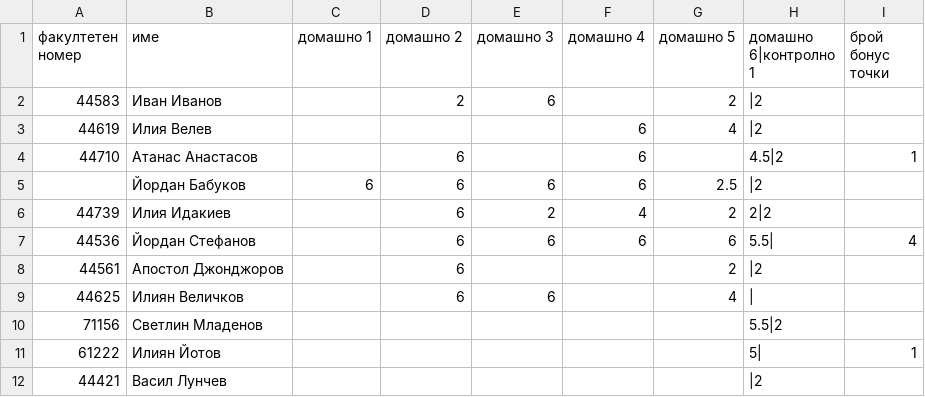
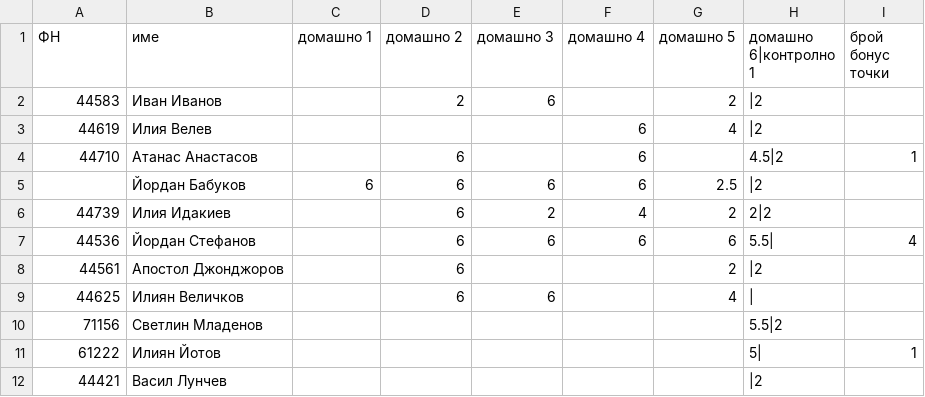
Before and after one commit to yassenb/fp-2011, a CSV file: grades.csv, drawn as a sheet.

Commit message:
homework 6 - fixed

```diff
--- a/grades.csv
+++ b/grades.csv
@@ -1,2 +1,2 @@
-факултетен номер,име,домашно 1,домашно 2,домашно 3,домашно 4,домашно 5,домашно 6|контролно 1,брой бонус точки
+ФН,име,домашно 1,домашно 2,домашно 3,домашно 4,домашно 5,домашно 6|контролно 1,брой бонус точки
 44583,Иван Иванов,,2,6,,2,|2,
```
